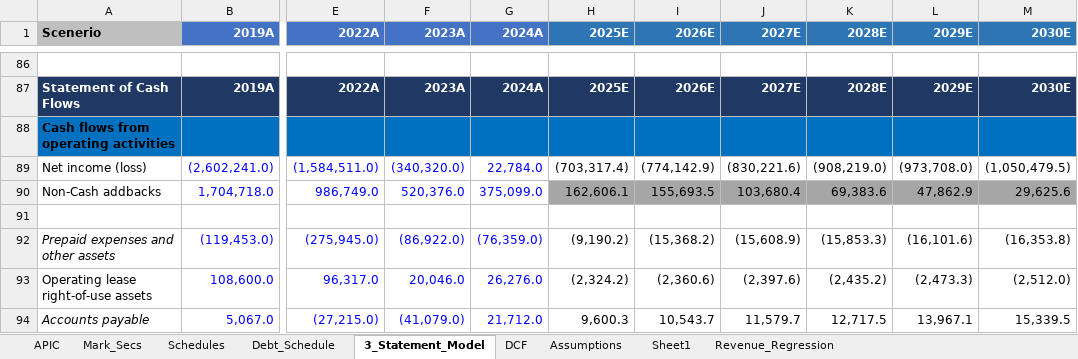
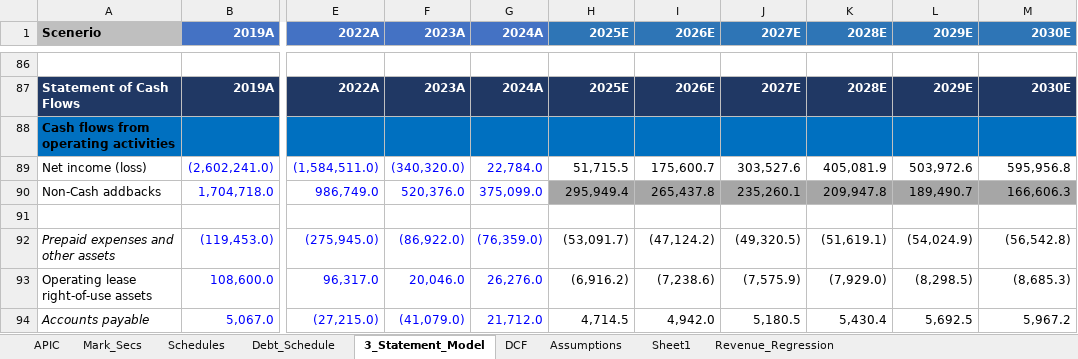
Before and after one commit to NMSebake/Equity_Research, an Excel workbook: Lyft/LYFT_FM.xlsx, sheet 3_Statement_Model, drawn as a sheet; only a part is shown, gaps mark what is left out; values as stored, in another font and other column widths than the file's, no borders; the diff covers the shown part only; the diff names each change by its address in the sheet, - before the commit and + after, or states it on an @@ line.

Commit message:
Update models

```diff
--- a/Lyft/LYFT_FM.xlsx (sheet 3_Statement_Model)
+++ b/Lyft/LYFT_FM.xlsx (sheet 3_Statement_Model)
-H89 (2025E): (703,317.4)
+H89 (2025E): 51,715.5
-I89 (2026E): (774,142.9)
+I89 (2026E): 175,600.7
-J89 (2027E): (830,221.6)
+J89 (2027E): 303,527.6
-K89 (2028E): (908,219.0)
+K89 (2028E): 405,081.9
-L89 (2029E): (973,708.0)
+L89 (2029E): 503,972.6
-M89 (2030E): (1,050,479.5)
+M89 (2030E): 595,956.8
-H90 (2025E): 162,606.1
+H90 (2025E): 295,949.4
-I90 (2026E): 155,693.5
+I90 (2026E): 265,437.8
-J90 (2027E): 103,680.4
+J90 (2027E): 235,260.1
-K90 (2028E): 69,383.6
+K90 (2028E): 209,947.8
-L90 (2029E): 47,862.9
+L90 (2029E): 189,490.7
-M90 (2030E): 29,625.6
+M90 (2030E): 166,606.3
-H92 (2025E): (9,190.2)
+H92 (2025E): (53,091.7)
-I92 (2026E): (15,368.2)
+I92 (2026E): (47,124.2)
-J92 (2027E): (15,608.9)
+J92 (2027E): (49,320.5)
-K92 (2028E): (15,853.3)
+K92 (2028E): (51,619.1)
-L92 (2029E): (16,101.6)
+L92 (2029E): (54,024.9)
-M92 (2030E): (16,353.8)
+M92 (2030E): (56,542.8)
-H93 (2025E): (2,324.2)
+H93 (2025E): (6,916.2)
-I93 (2026E): (2,360.6)
+I93 (2026E): (7,238.6)
-J93 (2027E): (2,397.6)
+J93 (2027E): (7,575.9)
-K93 (2028E): (2,435.2)
+K93 (2028E): (7,929.0)
-L93 (2029E): (2,473.3)
+L93 (2029E): (8,298.5)
-M93 (2030E): (2,512.0)
+M93 (2030E): (8,685.3)
-H94 (2025E): 9,600.3
+H94 (2025E): 4,714.5
-I94 (2026E): 10,543.7
+I94 (2026E): 4,942.0
-J94 (2027E): 11,579.7
+J94 (2027E): 5,180.5
-K94 (2028E): 12,717.5
+K94 (2028E): 5,430.4
-L94 (2029E): 13,967.1
+L94 (2029E): 5,692.5
-M94 (2030E): 15,339.5
+M94 (2030E): 5,967.2
```
Also changed, not shown: 422 edited cells and cell formats elsewhere in this sheet, sheet Assumptions, sheet Schedules, sheet DCF, sheet Debt_Schedule, sheet Revenue_Regression, sheet Mark_Secs, 2 more sheets, charts or pictures.
